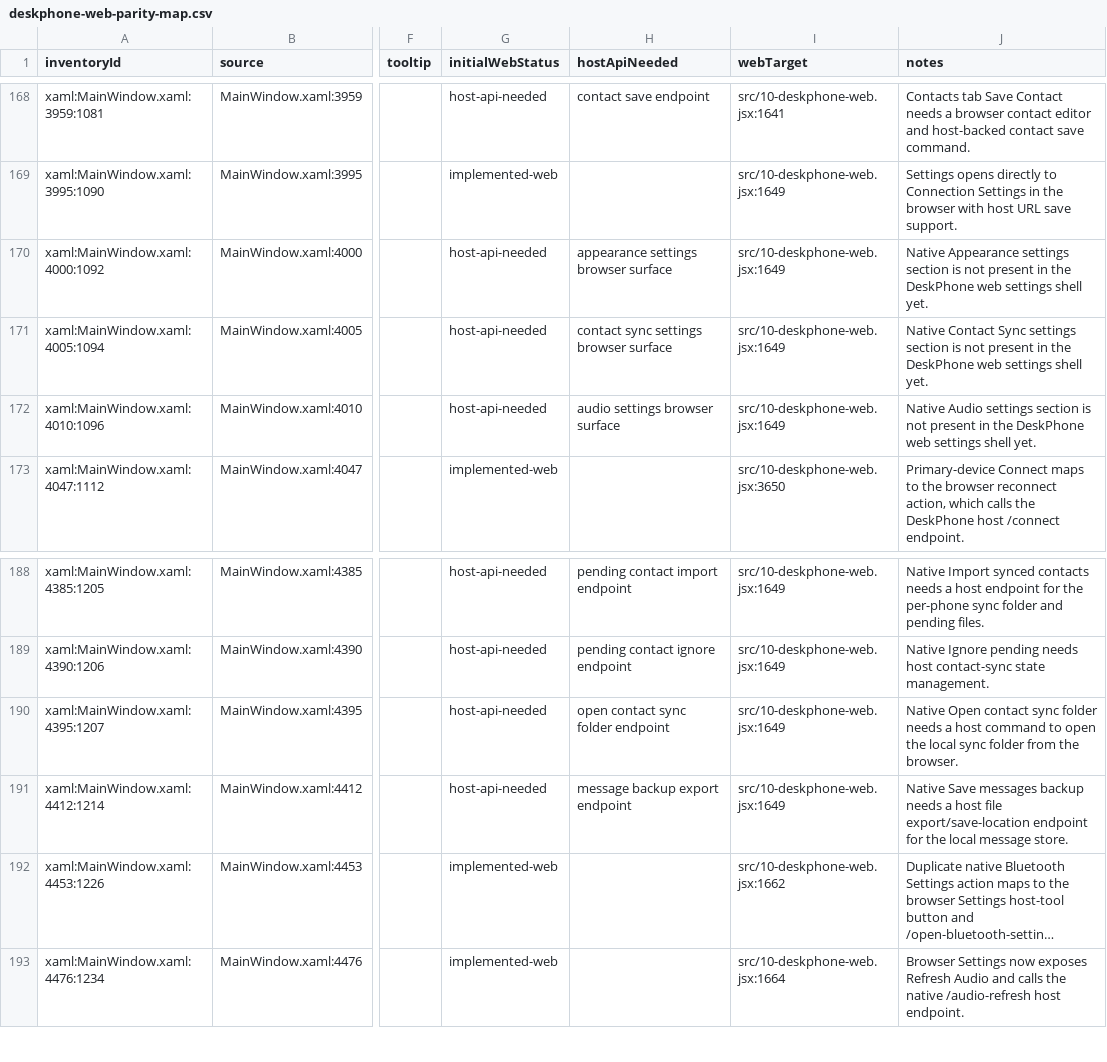
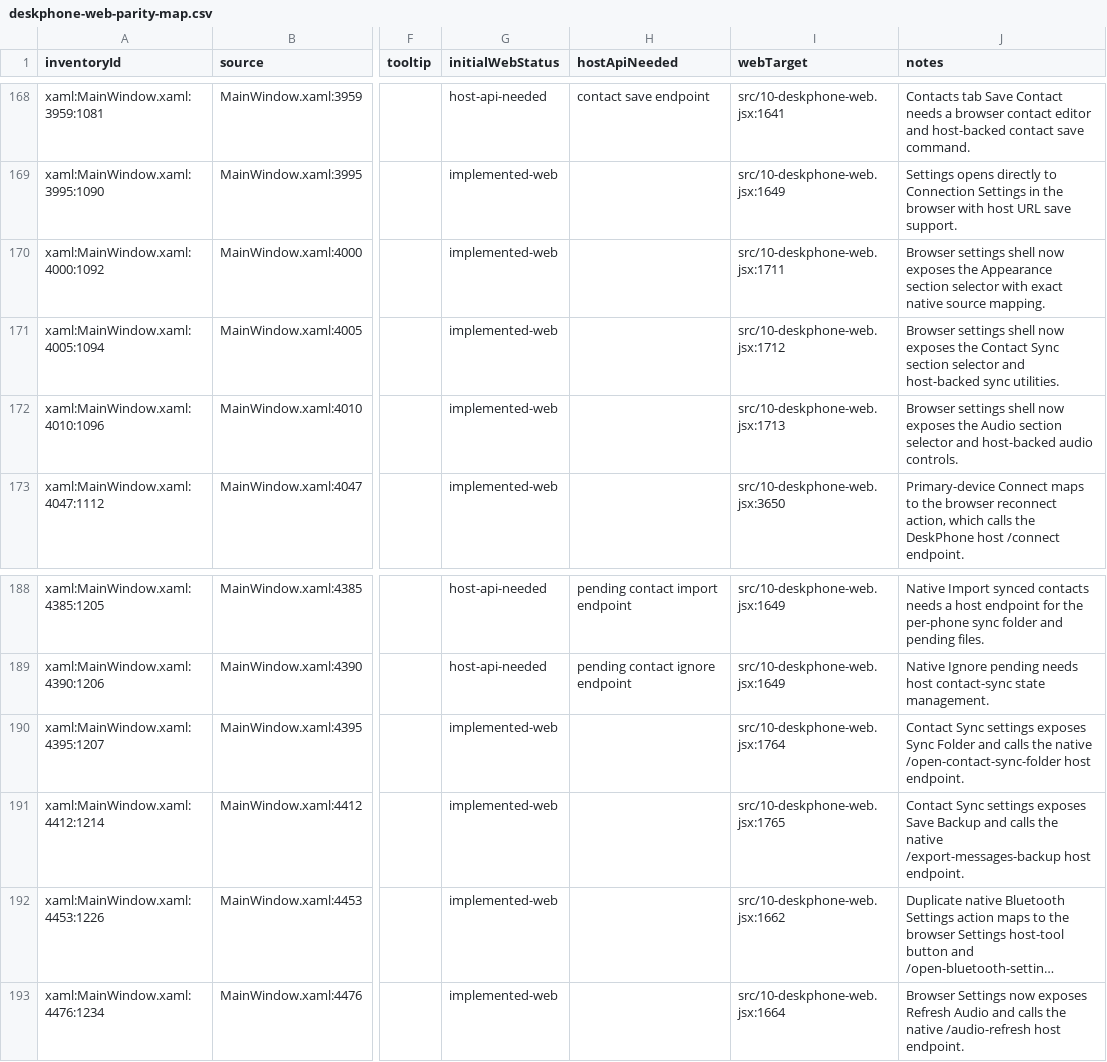
Before and after one commit to addedlife/onetaskfocuser, a CSV file: docs/deskphone-parity/deskphone-web-parity-map.csv, drawn as a sheet; only a part is shown, gaps mark what is left out; long unchanged cells end in …; the diff names each change by its address in the sheet, - before the commit and + after, or states it on an @@ line.

Commit message:
feat: DeskPhone web settings section parity

```diff
--- a/docs/deskphone-parity/deskphone-web-parity-map.csv
+++ b/docs/deskphone-parity/deskphone-web-parity-map.csv
-G170:G172 (initialWebStatus): host-api-needed
+G170:G172 (initialWebStatus): implemented-web
-H170 (hostApiNeeded): appearance settings browser surface
+H170 (hostApiNeeded): (empty)
-I170 (webTarget): src/10-deskphone-web.jsx:1649
+I170 (webTarget): src/10-deskphone-web.jsx:1711
-J170 (notes): Native Appearance settings section is not present in the DeskPhone web settings shell yet.
+J170 (notes): Browser settings shell now exposes the Appearance section selector with exact native source mapping.
-H171 (hostApiNeeded): contact sync settings browser surface
+H171 (hostApiNeeded): (empty)
-I171 (webTarget): src/10-deskphone-web.jsx:1649
+I171 (webTarget): src/10-deskphone-web.jsx:1712
-J171 (notes): Native Contact Sync settings section is not present in the DeskPhone web settings shell yet.
+J171 (notes): Browser settings shell now exposes the Contact Sync section selector and host-backed sync utilities.
-H172 (hostApiNeeded): audio settings browser surface
+H172 (hostApiNeeded): (empty)
-I172 (webTarget): src/10-deskphone-web.jsx:1649
+I172 (webTarget): src/10-deskphone-web.jsx:1713
-J172 (notes): Native Audio settings section is not present in the DeskPhone web settings shell yet.
+J172 (notes): Browser settings shell now exposes the Audio section selector and host-backed audio controls.
-G190:G191 (initialWebStatus): host-api-needed
+G190:G191 (initialWebStatus): implemented-web
-H190 (hostApiNeeded): open contact sync folder endpoint
+H190 (hostApiNeeded): (empty)
-I190 (webTarget): src/10-deskphone-web.jsx:1649
+I190 (webTarget): src/10-deskphone-web.jsx:1764
-J190 (notes): Native Open contact sync folder needs a host command to open the local sync folder from the browser.
+J190 (notes): Contact Sync settings exposes Sync Folder and calls the native /open-contact-sync-folder host endpoint.
-H191 (hostApiNeeded): message backup export endpoint
+H191 (hostApiNeeded): (empty)
-I191 (webTarget): src/10-deskphone-web.jsx:1649
+I191 (webTarget): src/10-deskphone-web.jsx:1765
-J191 (notes): Native Save messages backup needs a host file export/save-location endpoint for the local message store.
+J191 (notes): Contact Sync settings exposes Save Backup and calls the native /export-messages-backup host endpoint.
```
Also changed, not shown: 6 other files.
